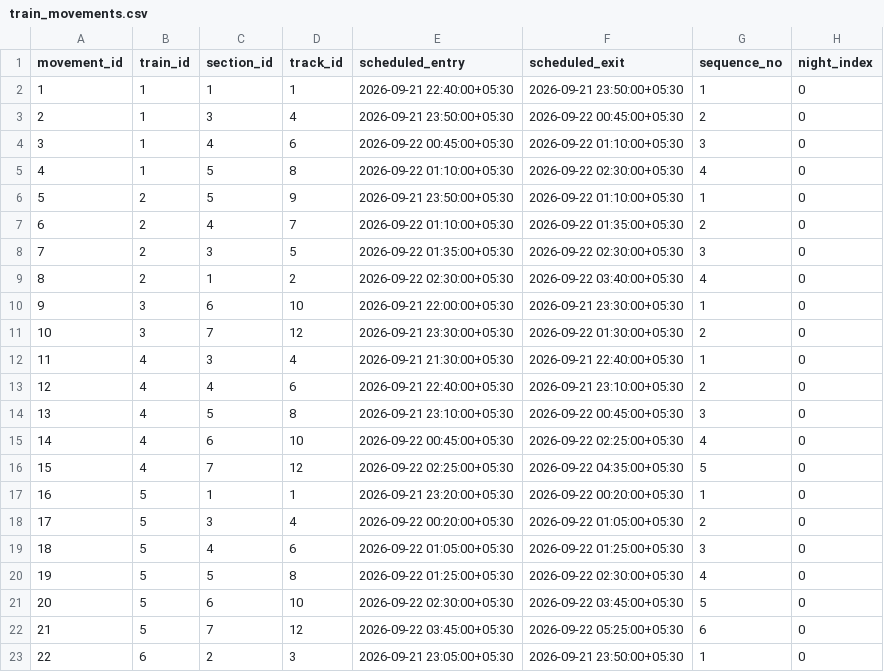
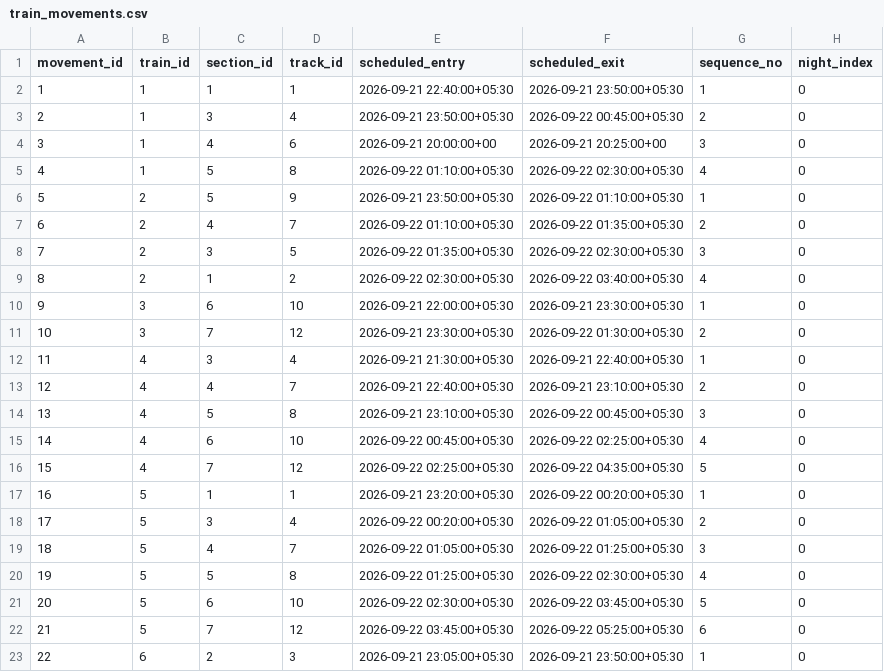
Before and after one commit to hemangi1324/credence_sih26_backend, a CSV file: data/train_movements.csv, drawn as a sheet.

```diff
--- a/data/train_movements.csv
+++ b/data/train_movements.csv
@@ -3,3 +3,3 @@ movement_id,train_id,section_id,track_id,scheduled_entry,scheduled_exit,sequence
 2,1,3,4,2026-09-21 23:50:00+05:30,2026-09-22 00:45:00+05:30,2,0
-3,1,4,6,2026-09-22 00:45:00+05:30,2026-09-22 01:10:00+05:30,3,0
+3,1,4,6,2026-09-21 20:00:00+00,2026-09-21 20:25:00+00,3,0
 4,1,5,8,2026-09-22 01:10:00+05:30,2026-09-22 02:30:00+05:30,4,0
@@ -12,3 +12,3 @@ movement_id,train_id,section_id,track_id,scheduled_entry,scheduled_exit,sequence
 11,4,3,4,2026-09-21 21:30:00+05:30,2026-09-21 22:40:00+05:30,1,0
-12,4,4,6,2026-09-21 22:40:00+05:30,2026-09-21 23:10:00+05:30,2,0
+12,4,4,7,2026-09-21 22:40:00+05:30,2026-09-21 23:10:00+05:30,2,0
 13,4,5,8,2026-09-21 23:10:00+05:30,2026-09-22 00:45:00+05:30,3,0
@@ -18,3 +18,3 @@ movement_id,train_id,section_id,track_id,scheduled_entry,scheduled_exit,sequence
 17,5,3,4,2026-09-22 00:20:00+05:30,2026-09-22 01:05:00+05:30,2,0
-18,5,4,6,2026-09-22 01:05:00+05:30,2026-09-22 01:25:00+05:30,3,0
+18,5,4,7,2026-09-22 01:05:00+05:30,2026-09-22 01:25:00+05:30,3,0
 19,5,5,8,2026-09-22 01:25:00+05:30,2026-09-22 02:30:00+05:30,4,0
```
Also changed, not shown: data/maintenance_jobs.csv, 1 other file.
